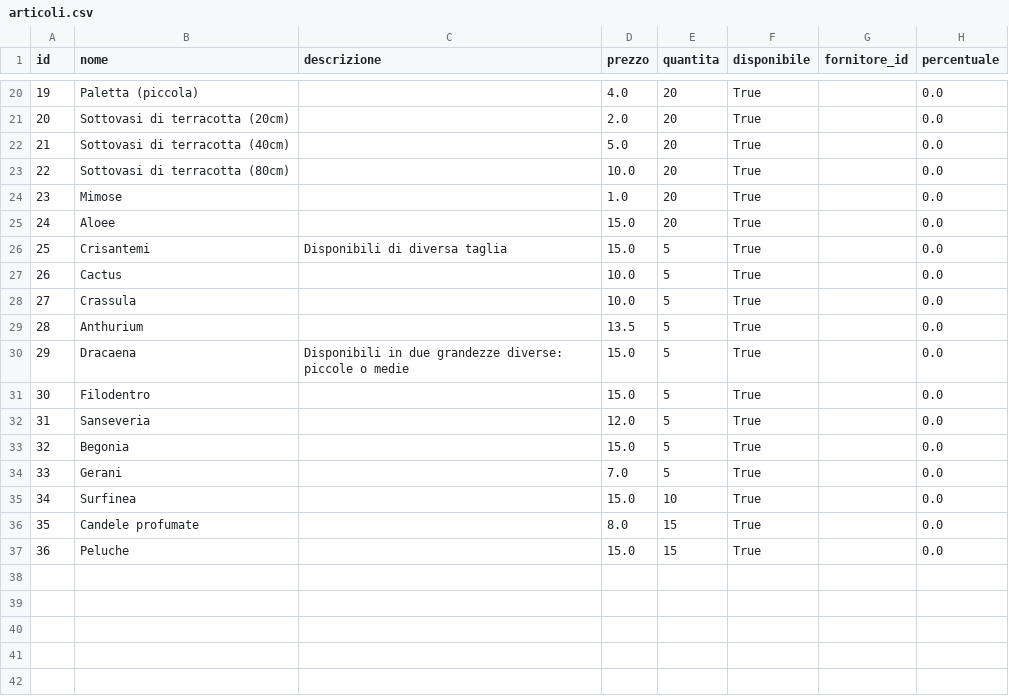
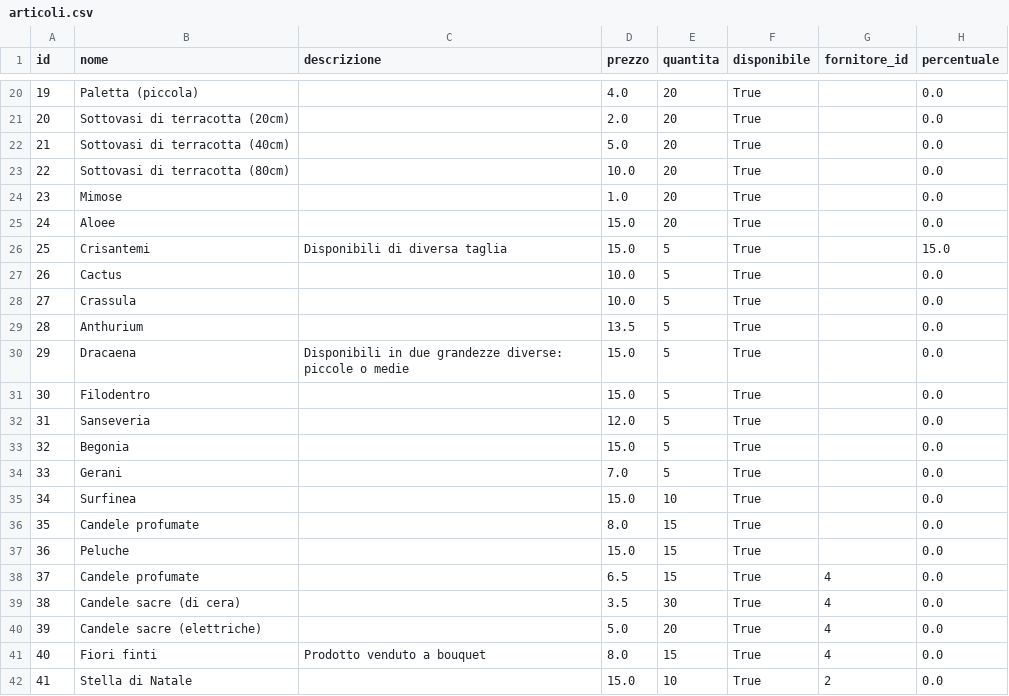
Before and after one commit to Samepsilon/FloWare, a CSV file: app/Data/articoli.csv, drawn as a sheet; only a part is shown, gaps mark what is left out.

```diff
--- a/app/Data/articoli.csv
+++ b/app/Data/articoli.csv
@@ -25,3 +25,3 @@ id,nome,descrizione,prezzo,quantita,disponibile,fornitore_id,percentuale
 24,Aloee,,15.0,20,True,,0.0
-25,Crisantemi,Disponibili di diversa taglia,15.0,5,True,,0.0
+25,Crisantemi,Disponibili di diversa taglia,15.0,5,True,,15.0
 26,Cactus,,10.0,5,True,,0.0
@@ -37 +37,6 @@ id,nome,descrizione,prezzo,quantita,disponibile,fornitore_id,percentuale
 36,Peluche,,15.0,15,True,,0.0
+37,Candele profumate,,6.5,15,True,4,0.0
+38,Candele sacre (di cera),,3.5,30,True,4,0.0
+39,Candele sacre (elettriche),,5.0,20,True,4,0.0
+40,Fiori finti,Prodotto venduto a bouquet,8.0,15,True,4,0.0
+41,Stella di Natale,,15.0,10,True,2,0.0
```
Also changed, not shown: app/Data/offerte.csv.
